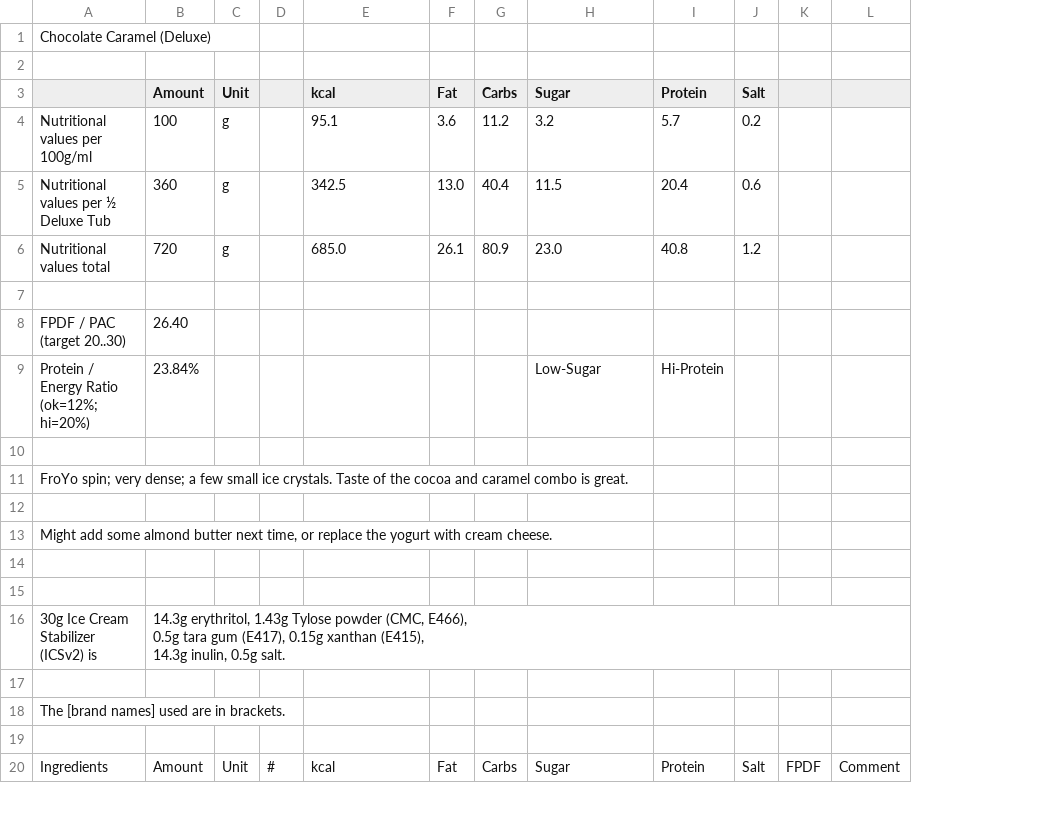
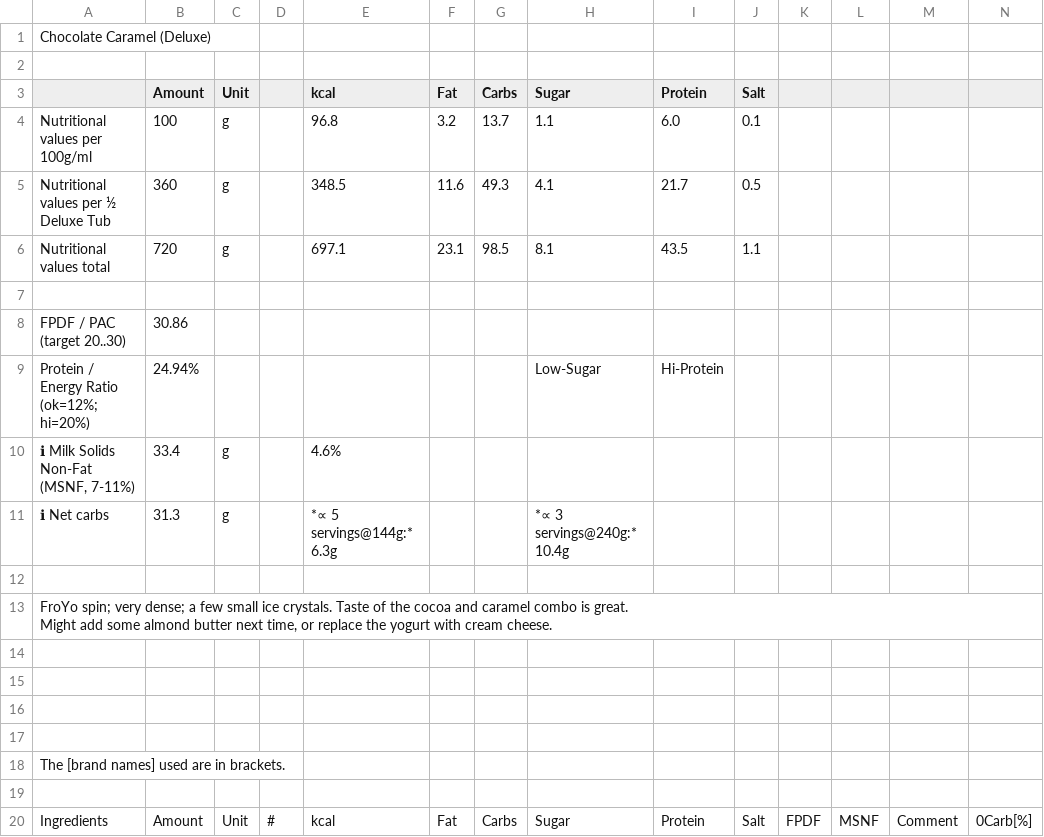
Before and after one commit to jhermann/ice-creamery, a CSV file: recipes/Chocolate Caramel (Deluxe)/Ice-Cream-Recipes.csv, drawn as a sheet; only a part is shown; removed rows and columns are numbered as before the commit, all else as after; ↵ is a line break in a cell; the diff covers the shown part only; the diff names each change by its address in the sheet, - before the commit and + after, or states it on an @@ line.

Commit message:
update recipe (net carb etc.)

```diff
--- a/recipes/Chocolate Caramel (Deluxe)/Ice-Cream-Recipes.csv
+++ b/recipes/Chocolate Caramel (Deluxe)/Ice-Cream-Recipes.csv
+column L, row 20: MSNF
+column N, row 20: 0Carb[%]
-E4 (kcal): 95.1
+E4 (kcal): 96.8
-F4 (Fat): 3.6
+F4 (Fat): 3.2
-G4 (Carbs): 11.2
+G4 (Carbs): 13.7
-H4 (Sugar): 3.2
+H4 (Sugar): 1.1
-I4 (Protein): 5.7
+I4 (Protein): 6.0
-J4 (Salt): 0.2
+J4 (Salt): 0.1
-E5 (kcal): 342.5
+E5 (kcal): 348.5
-F5 (Fat): 13.0
+F5 (Fat): 11.6
-G5 (Carbs): 40.4
+G5 (Carbs): 49.3
-H5 (Sugar): 11.5
+H5 (Sugar): 4.1
-I5 (Protein): 20.4
+I5 (Protein): 21.7
-J5 (Salt): 0.6
+J5 (Salt): 0.5
-E6 (kcal): 685.0
+E6 (kcal): 697.1
-F6 (Fat): 26.1
+F6 (Fat): 23.1
-G6 (Carbs): 80.9
+G6 (Carbs): 98.5
-H6 (Sugar): 23.0
+H6 (Sugar): 8.1
-I6 (Protein): 40.8
+I6 (Protein): 43.5
-J6 (Salt): 1.2
+J6 (Salt): 1.1
-B8 (Amount): 26.40
+B8 (Amount): 30.86
-B9 (Amount): 23.84%
+B9 (Amount): 24.94%
+row 10: ℹ Milk Solids Non-Fat (MSNF, 7-11%) | 33.4 | g |  | 4.6%
+row 11: ℹ Net carbs | 31.3 | g |  | *∝ 5 servings@144g:* 6.3g |  |  | *∝ 3 servings@240g:* 10.4g
-A13: …is great.
+A13: …is great. ↵ Might add some almond butter next time, or replace the yogurt with cream cheese.
-row 12: (empty)
-row 13: Might add some almond butter next time, or replace the yogurt with cream cheese.
-row 16: 30g Ice Cream Stabilizer (ICSv2) is | 14.3g erythritol, 1.43g Tylose powder (CMC, E466), ↵ 0.5g tara gum (E417), 0.15g xanthan (E415), ↵ 14.3g inulin, 0.5g salt.
+row 16: (empty)
```
Also changed, not shown: 9 added rows, 5 removed rows and 26 edited cells elsewhere in this file, 1 other file.
